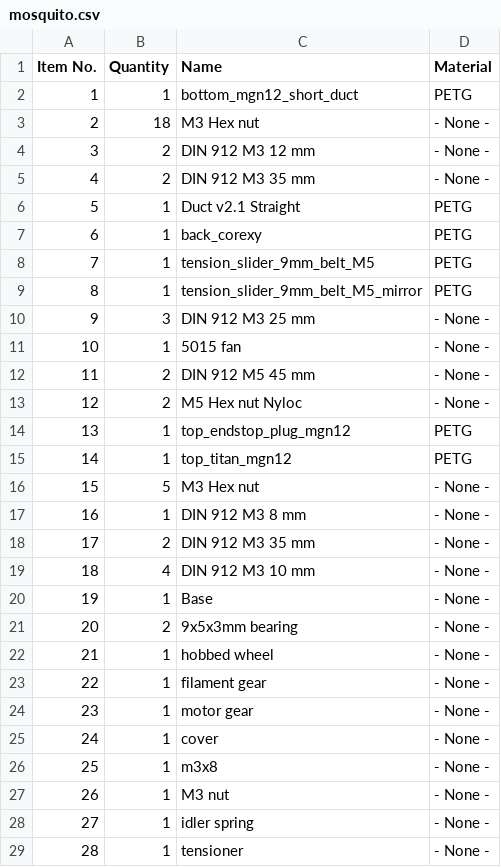
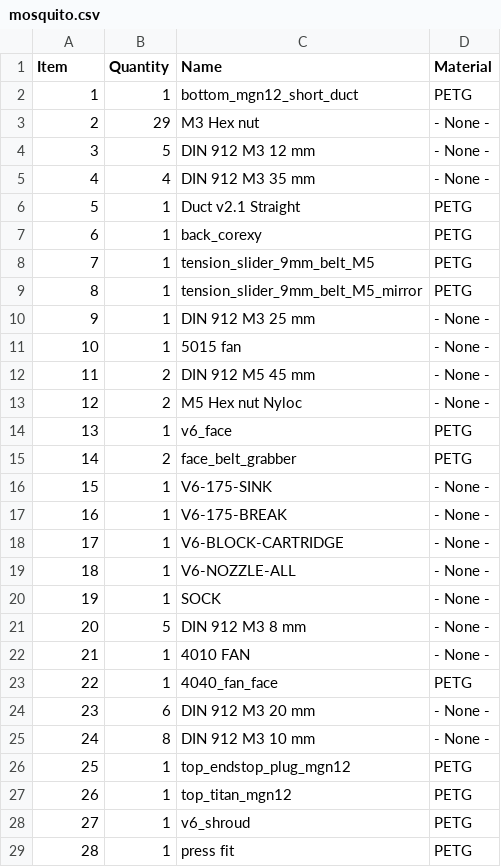
Before and after one commit to EVA-3D/eva-titan, a CSV file: bom/mosquito.csv, drawn as a sheet; only a part is shown; the shorter side is filled out with more unchanged rows; removed rows and columns are numbered as before the commit, all else as after; the diff covers the shown part only; the diff names each change by its address in the sheet, - before the commit and + after, or states it on an @@ line.

```diff
--- a/bom/mosquito.csv
+++ b/bom/mosquito.csv
@@ column A (Item) renumbered between rows 1 and 34 @@
-B3 (Quantity): 18
+B3 (Quantity): 29
-B4 (Quantity): 2
+B4 (Quantity): 5
-B5 (Quantity): 2
+B5 (Quantity): 4
-B10 (Quantity): 3
+B10 (Quantity): 1
+row 14: 13 | 1 | v6_face | PETG
@@ row 34 moved to row 15: 14 @@
+row 16: 15 | 1 | V6-175-SINK | - None -
+row 17: 16 | 1 | V6-175-BREAK | - None -
+row 18: 17 | 1 | V6-BLOCK-CARTRIDGE | - None -
+row 19: 18 | 1 | V6-NOZZLE-ALL | - None -
+row 20: 19 | 1 | SOCK | - None -
+row 21: 20 | 5 | DIN 912 M3 8 mm | - None -
+row 22: 21 | 1 | 4010 FAN | - None -
+row 23: 22 | 1 | 4040_fan_face | PETG
+row 24: 23 | 6 | DIN 912 M3 20 mm | - None -
+row 25: 24 | 8 | DIN 912 M3 10 mm | - None -
-row 16: 15 | 5 | M3 Hex nut | - None -
-row 17: 16 | 1 | DIN 912 M3 8 mm | - None -
-row 18: 17 | 2 | DIN 912 M3 35 mm | - None -
-row 19: 18 | 4 | DIN 912 M3 10 mm | - None -
-row 20: 19 | 1 | Base | - None -
-row 21: 20 | 2 | 9x5x3mm bearing | - None -
-row 22: 21 | 1 | hobbed wheel | - None -
-row 23: 22 | 1 | filament gear | - None -
-row 24: 23 | 1 | motor gear | - None -
-C28 (Name): cover
+C28 (Name): v6_shroud
-D28 (Material): - None -
+D28 (Material): PETG
-row 26: 25 | 1 | m3x8 | - None -
-row 27: 26 | 1 | M3 nut | - None -
-row 28: 27 | 1 | idler spring | - None -
-row 29: 28 | 1 | tensioner | - None -
```
Also changed, not shown: 2 added rows, 8 removed rows and 3 edited cells elsewhere in this file, bom/v6.csv, 10 other files.
